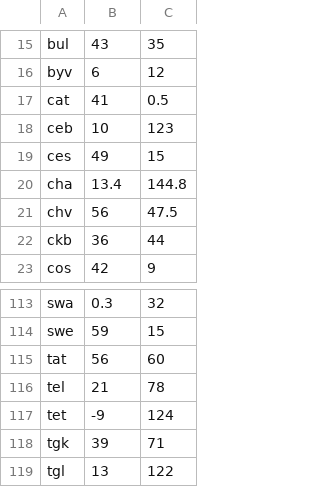
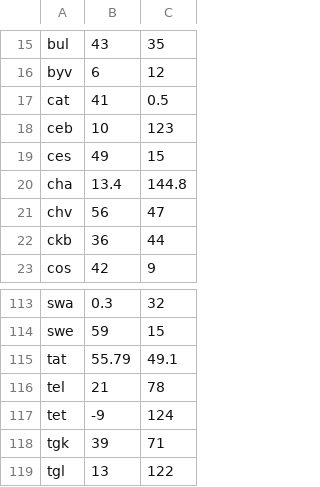
Before and after one commit to diogoscf/Apertium-Global-PairViewer, a TSV file: apertium-languages.tsv, drawn as a sheet; only a part is shown, gaps mark what is left out.

```diff
--- a/apertium-languages.tsv
+++ b/apertium-languages.tsv
@@ -20,3 +20,3 @@ ces,49,15
 cha,13.4,144.8
-chv,56,47.5
+chv,56,47
 ckb,36,44
@@ -114,3 +114,3 @@ swa,0.3,32
 swe,59,15
-tat,56,60
+tat,55.79,49.1
 tel,21,78
```
Also changed, not shown: 3 other files.
